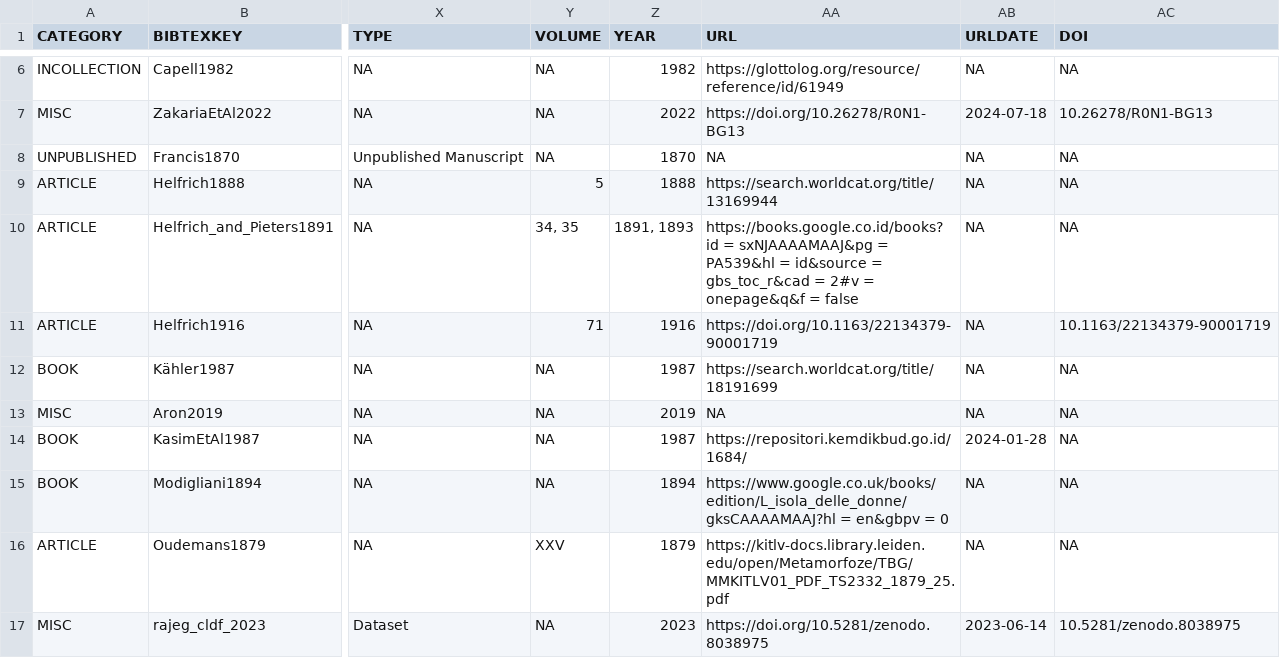
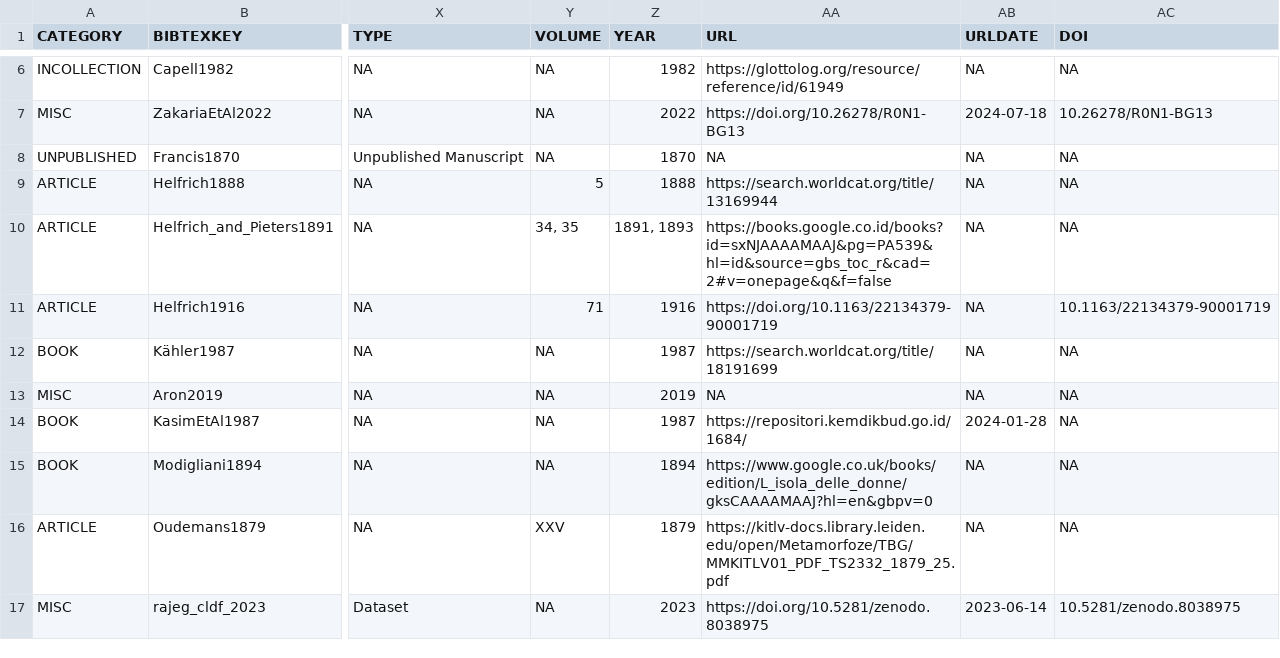
Before and after one commit to gederajeg/enolex, a TSV file: sources.tsv, drawn as a sheet; only a part is shown, gaps mark what is left out; the diff covers the shown part only; the diff names each change by its address in the sheet, - before the commit and + after, or states it on an @@ line.

Commit message:
Update sources.

```diff
--- a/sources.tsv
+++ b/sources.tsv
-AA10 (URL): https://books.google.co.id/books?id = sxNJAAAAMAAJ&pg = PA539&hl = id&source = gbs_toc_r&cad = 2#v = onepage&q&f = false
+AA10 (URL): https://books.google.co.id/books?id=sxNJAAAAMAAJ&pg=PA539&hl=id&source=gbs_toc_r&cad=2#v=onepage&q&f=false
-AA15 (URL): https://www.google.co.uk/books/edition/L_isola_delle_donne/gksCAAAAMAAJ?hl = en&gbpv = 0
+AA15 (URL): https://www.google.co.uk/books/edition/L_isola_delle_donne/gksCAAAAMAAJ?hl=en&gbpv=0
```
Also changed, not shown: 5 edited cells elsewhere in this file, 1 other file.
